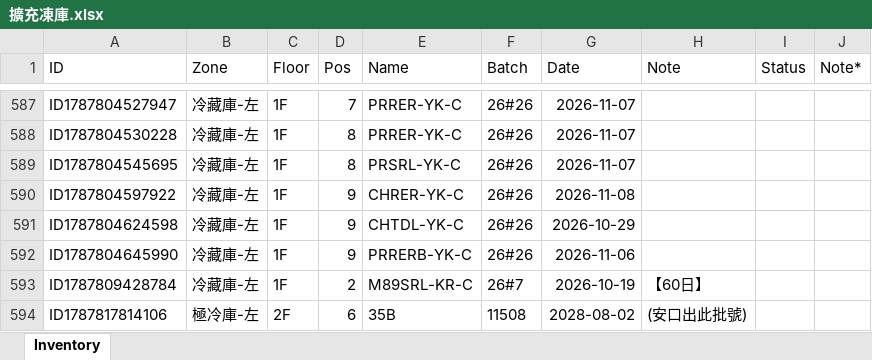
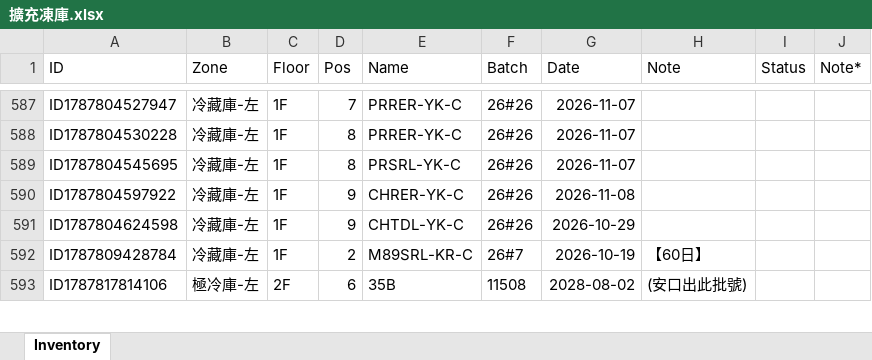
Before and after one commit to mingfonglpg-bit/-1-1, an Excel workbook: 擴充凍庫.xlsx, sheet Inventory, drawn as a sheet; only a part is shown, gaps mark what is left out; values as stored, in another font and other column widths than the file's, no borders; charts and pictures not drawn; the diff names each change by its address in the sheet, - before the commit and + after, or states it on an @@ line.

```diff
--- a/擴充凍庫.xlsx (sheet Inventory)
+++ b/擴充凍庫.xlsx (sheet Inventory)
-row 592: ID1787804645990 | 冷藏庫-左 | 1F | 9 | PRRERB-YK-C | 26#26 | 2026-11-06
```
